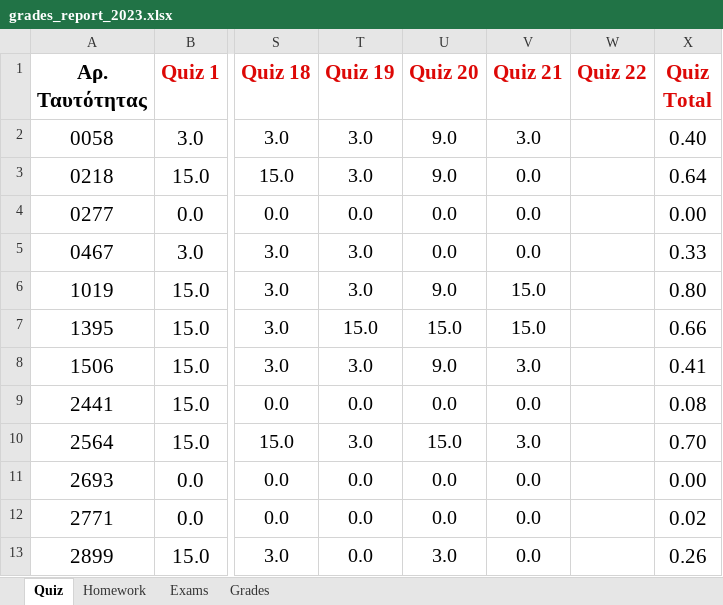
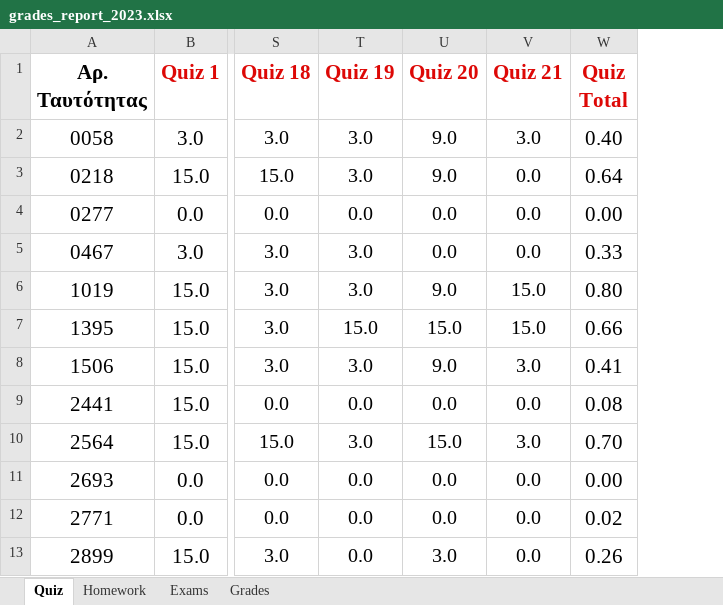
Before and after one commit to ptohos/ptohos.github.io, an Excel workbook: phy112/Grades/grades_report_2023.xlsx, sheet Quiz, drawn as a sheet; only a part is shown, gaps mark what is left out; values as stored, in another font and other column widths than the file's, no borders; the diff names each change by its address in the sheet, - before the commit and + after, or states it on an @@ line.

```diff
--- a/phy112/Grades/grades_report_2023.xlsx (sheet Quiz)
+++ b/phy112/Grades/grades_report_2023.xlsx (sheet Quiz)
-column W (Quiz 22), empty
```
Also changed, not shown: sheet Homework, sheet Grades, formulas that keep their value.
